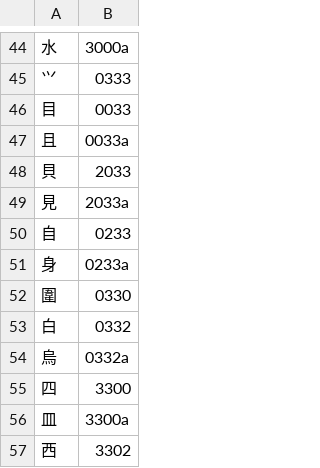
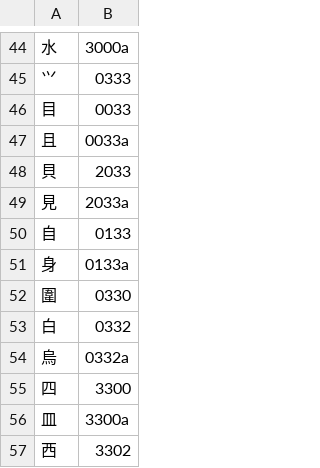
Before and after one commit to chenlin014/jiezi, a TSV file: chordmap/cl.tsv, drawn as a sheet; only a part is shown, gaps mark what is left out.

```diff
--- a/chordmap/cl.tsv
+++ b/chordmap/cl.tsv
@@ -49,4 +49,4 @@
 見	2033a
-自	0233
-身	0233a
+自	0133
+身	0133a
 圍	0330
```
Also changed, not shown: 1 other file.
